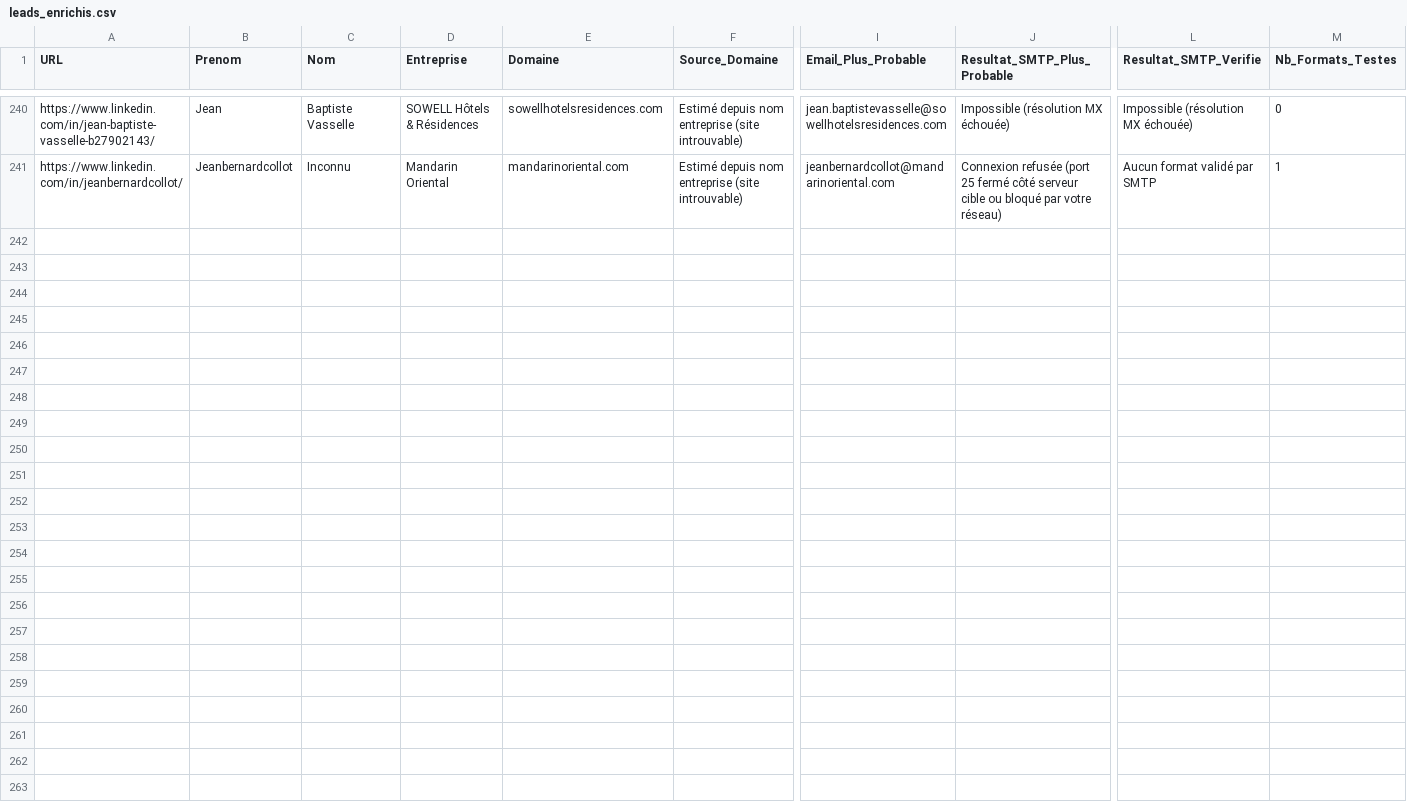
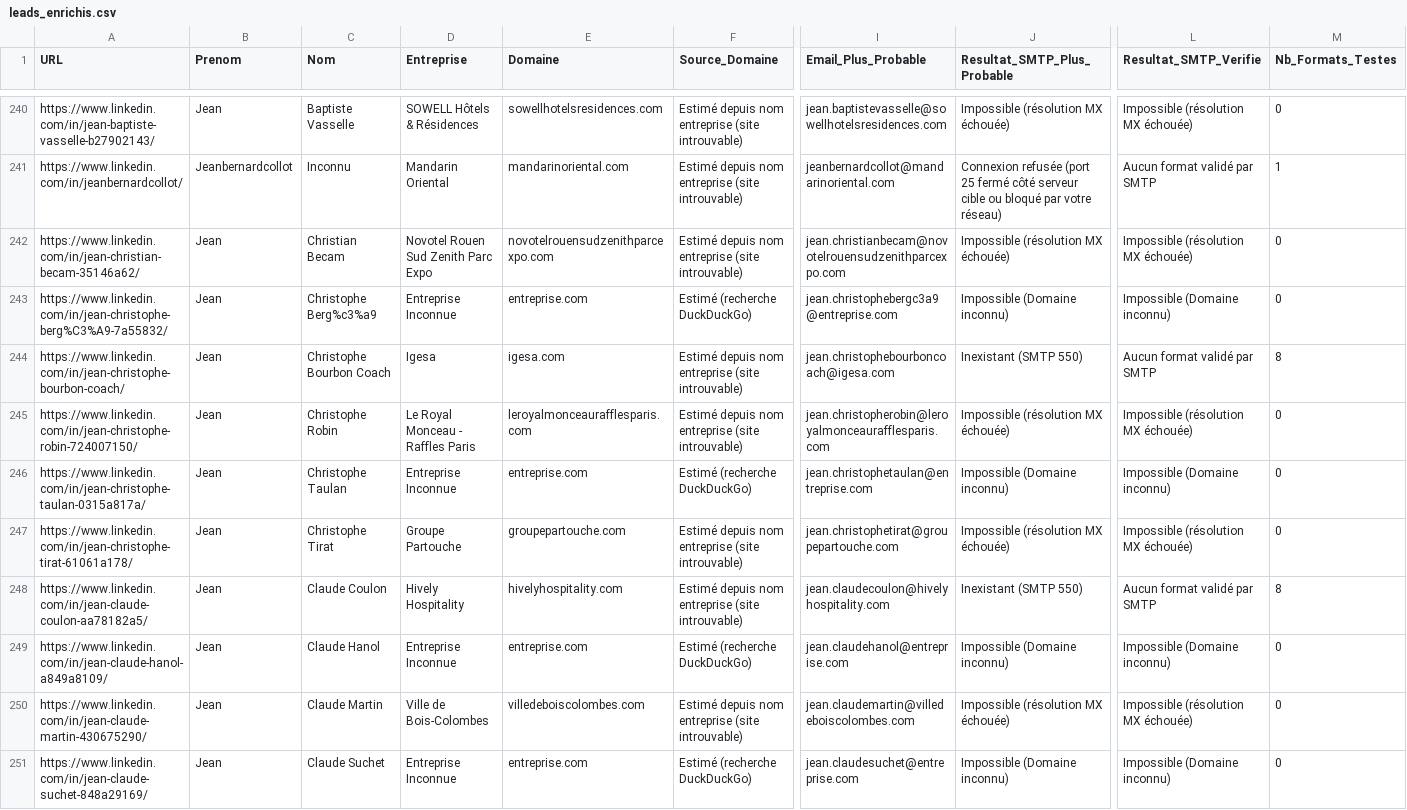
Before and after one commit to infographistemada-sudo/URL-3, a CSV file: leads_enrichis.csv, drawn as a sheet; only a part is shown, gaps mark what is left out; rows hold the shown columns only; the diff covers the shown part only; the diff names each change by its address in the sheet, - before the commit and + after, or states it on an @@ line.

```diff
--- a/leads_enrichis.csv
+++ b/leads_enrichis.csv
+row 242: https://www.linkedin.com/in/jean-christian-becam-35146a62/ | Jean | Christian Becam | Novotel Rouen Sud Zenith Parc Expo | novotelrouensudzenithparcexpo.com | Estimé depuis nom entreprise (site introuvable) | jean.christianbecam@novotelrouensudzenithparcexpo.com | Impossible (résolution MX échouée) | Impossible (résolution MX échouée) | 0
+row 243: https://www.linkedin.com/in/jean-christophe-berg%C3%A9-7a55832/ | Jean | Christophe Berg%c3%a9 | Entreprise Inconnue | entreprise.com | Estimé (recherche DuckDuckGo) | jean.christophebergc3a9@entreprise.com | Impossible (Domaine inconnu) | Impossible (Domaine inconnu) | 0
+row 244: https://www.linkedin.com/in/jean-christophe-bourbon-coach/ | Jean | Christophe Bourbon Coach | Igesa | igesa.com | Estimé depuis nom entreprise (site introuvable) | jean.christophebourboncoach@igesa.com | Inexistant (SMTP 550) | Aucun format validé par SMTP | 8
+row 245: https://www.linkedin.com/in/jean-christophe-robin-724007150/ | Jean | Christophe Robin | Le Royal Monceau - Raffles Paris | leroyalmonceaurafflesparis.com | Estimé depuis nom entreprise (site introuvable) | jean.christopherobin@leroyalmonceaurafflesparis.com | Impossible (résolution MX échouée) | Impossible (résolution MX échouée) | 0
+row 246: https://www.linkedin.com/in/jean-christophe-taulan-0315a817a/ | Jean | Christophe Taulan | Entreprise Inconnue | entreprise.com | Estimé (recherche DuckDuckGo) | jean.christophetaulan@entreprise.com | Impossible (Domaine inconnu) | Impossible (Domaine inconnu) | 0
+row 247: https://www.linkedin.com/in/jean-christophe-tirat-61061a178/ | Jean | Christophe Tirat | Groupe Partouche | groupepartouche.com | Estimé depuis nom entreprise (site introuvable) | jean.christophetirat@groupepartouche.com | Impossible (résolution MX échouée) | Impossible (résolution MX échouée) | 0
+row 248: https://www.linkedin.com/in/jean-claude-coulon-aa78182a5/ | Jean | Claude Coulon | Hively Hospitality | hivelyhospitality.com | Estimé depuis nom entreprise (site introuvable) | jean.claudecoulon@hivelyhospitality.com | Inexistant (SMTP 550) | Aucun format validé par SMTP | 8
+row 249: https://www.linkedin.com/in/jean-claude-hanol-a849a8109/ | Jean | Claude Hanol | Entreprise Inconnue | entreprise.com | Estimé (recherche DuckDuckGo) | jean.claudehanol@entreprise.com | Impossible (Domaine inconnu) | Impossible (Domaine inconnu) | 0
+row 250: https://www.linkedin.com/in/jean-claude-martin-430675290/ | Jean | Claude Martin | Ville de Bois-Colombes | villedeboiscolombes.com | Estimé depuis nom entreprise (site introuvable) | jean.claudemartin@villedeboiscolombes.com | Impossible (résolution MX échouée) | Impossible (résolution MX échouée) | 0
+row 251: https://www.linkedin.com/in/jean-claude-suchet-848a29169/ | Jean | Claude Suchet | Entreprise Inconnue | entreprise.com | Estimé (recherche DuckDuckGo) | jean.claudesuchet@entreprise.com | Impossible (Domaine inconnu) | Impossible (Domaine inconnu) | 0
```
Also changed, not shown: 10 added rows elsewhere in this file, liste.csv.
